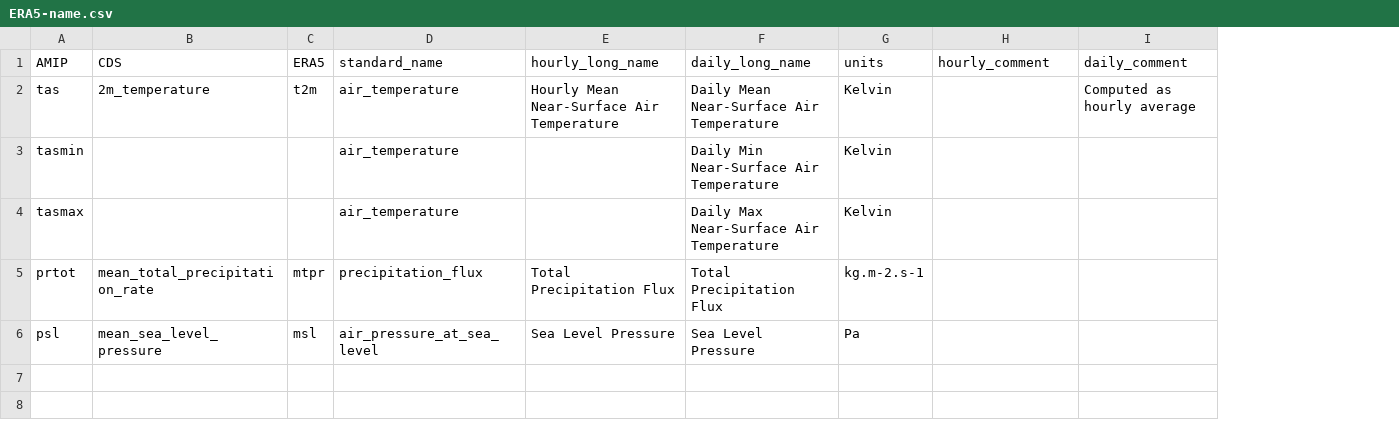
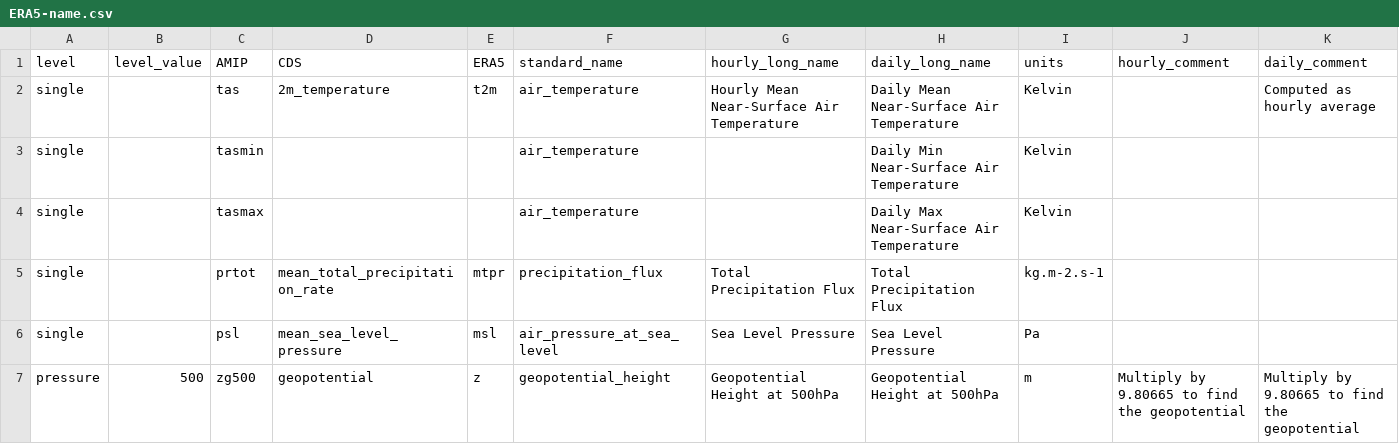
Before and after one commit to yrobink/CDSupdate, a CSV file: CDSupdate/data/ERA5-name.csv, drawn as a sheet; the diff names each change by its address in the sheet, - before the commit and + after, or states it on an @@ line.

```diff
--- a/CDSupdate/data/ERA5-name.csv
+++ b/CDSupdate/data/ERA5-name.csv
+column A (level), rows 2-6: all single
+column B (level_value), empty
+row 7: pressure | 500 | zg500 | geopotential | z | geopotential_height | Geopotential Height at 500hPa | Geopotential Height at 500hPa | m | Multiply by 9.80665 to find the geopotential | Multiply by 9.80665 to find the geopotential
```
Also changed, not shown: 5 other files.
